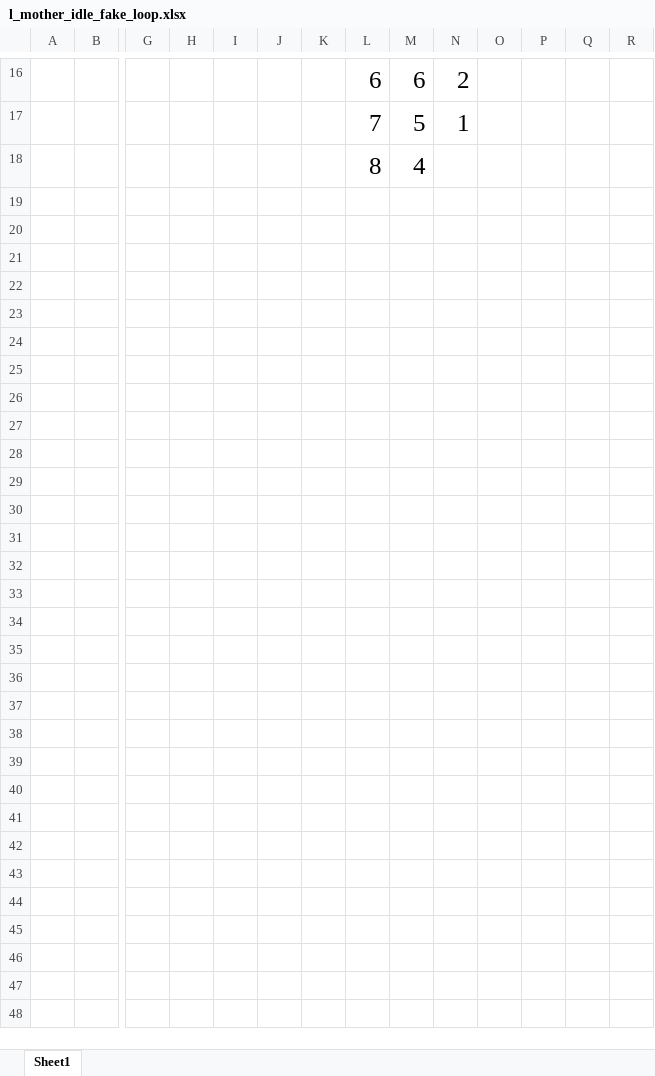
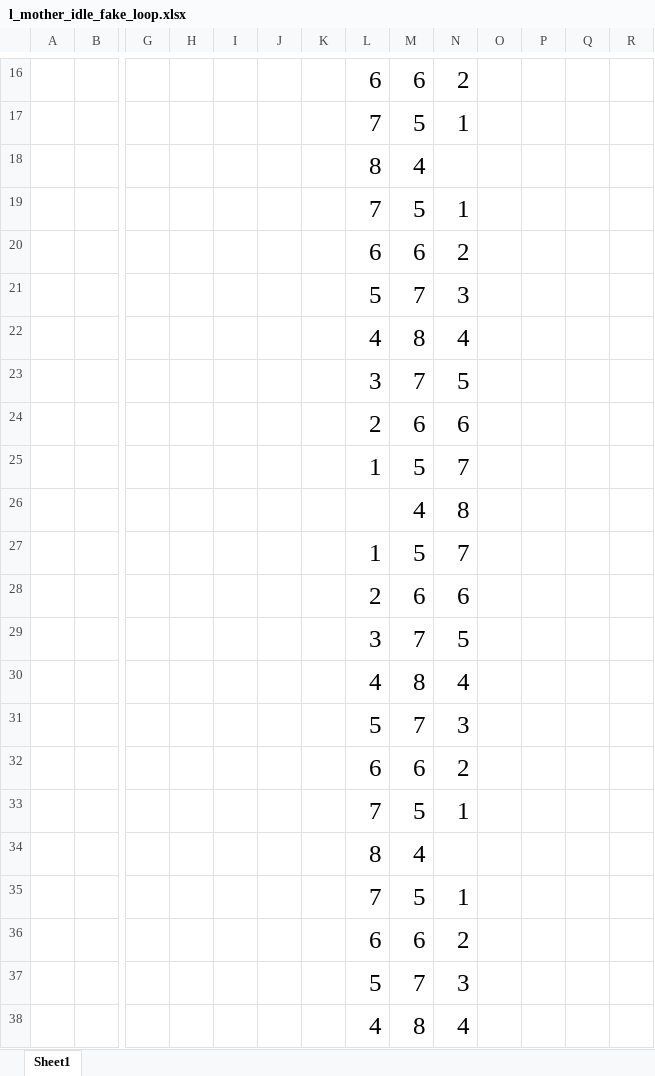
Before and after one commit to jdimauro/witch-lights, an Excel workbook: animations/l_mother_idle_fake_loop.xlsx, sheet Sheet1, drawn as a sheet; only a part is shown, gaps mark what is left out; values as stored, in another font and other column widths than the file's, no borders; conditional formats not drawn; rows hold the shown columns only; the diff covers the shown part only; the diff names each change by its address in the sheet, - before the commit and + after, or states it on an @@ line.

Commit message:
more mothersprite

```diff
--- a/animations/l_mother_idle_fake_loop.xlsx (sheet Sheet1)
+++ b/animations/l_mother_idle_fake_loop.xlsx (sheet Sheet1)
+row 19:  |  |  |  |  |  |  | 7 | 5 | 1
+row 20:  |  |  |  |  |  |  | 6 | 6 | 2
+row 21:  |  |  |  |  |  |  | 5 | 7 | 3
+row 22:  |  |  |  |  |  |  | 4 | 8 | 4
+row 23:  |  |  |  |  |  |  | 3 | 7 | 5
+row 24:  |  |  |  |  |  |  | 2 | 6 | 6
+row 25:  |  |  |  |  |  |  | 1 | 5 | 7
+row 26:  |  |  |  |  |  |  |  | 4 | 8
+row 27:  |  |  |  |  |  |  | 1 | 5 | 7
+row 28:  |  |  |  |  |  |  | 2 | 6 | 6
+row 29:  |  |  |  |  |  |  | 3 | 7 | 5
+row 30:  |  |  |  |  |  |  | 4 | 8 | 4
+row 31:  |  |  |  |  |  |  | 5 | 7 | 3
+row 32:  |  |  |  |  |  |  | 6 | 6 | 2
+row 33:  |  |  |  |  |  |  | 7 | 5 | 1
+row 34:  |  |  |  |  |  |  | 8 | 4
+row 35:  |  |  |  |  |  |  | 7 | 5 | 1
+row 36:  |  |  |  |  |  |  | 6 | 6 | 2
+row 37:  |  |  |  |  |  |  | 5 | 7 | 3
+row 38:  |  |  |  |  |  |  | 4 | 8 | 4
```
Also changed, not shown: 28 added rows elsewhere in this sheet, 1 other file.
